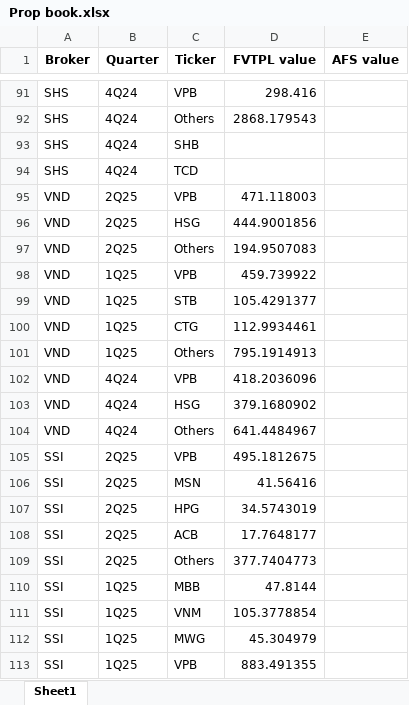
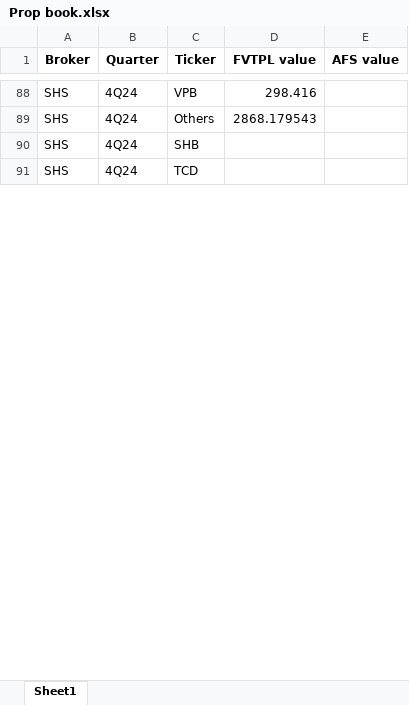
Before and after one commit to ThaoDien232/Streamlit-broker, an Excel workbook: sql/Prop book.xlsx, sheet Sheet1, drawn as a sheet; only a part is shown, gaps mark what is left out; values as stored, in another font and other column widths than the file's, no borders; the diff covers the shown part only; the diff names each change by its address in the sheet, - before the commit and + after, or states it on an @@ line.

Commit message:
edit prop book

```diff
--- a/sql/Prop book.xlsx (sheet Sheet1)
+++ b/sql/Prop book.xlsx (sheet Sheet1)
@@ row 95 hidden: VND | 2Q25 | VPB | 471.118003 @@
@@ row 96 hidden: VND | 2Q25 | HSG | 444.9001856 @@
@@ row 97 hidden: VND | 2Q25 | Others | 194.9507083 @@
@@ row 98 hidden: VND | 1Q25 | VPB | 459.739922 @@
@@ row 99 hidden: VND | 1Q25 | STB | 105.4291377 @@
@@ row 100 hidden: VND | 1Q25 | CTG | 112.9934461 @@
@@ row 101 hidden: VND | 1Q25 | Others | 795.1914913 @@
@@ row 102 hidden: VND | 4Q24 | VPB | 418.2036096 @@
@@ row 103 hidden: VND | 4Q24 | HSG | 379.1680902 @@
@@ row 104 hidden: VND | 4Q24 | Others | 641.4484967 @@
@@ row 105 hidden: SSI | 2Q25 | VPB | 495.1812675 @@
@@ row 106 hidden: SSI | 2Q25 | MSN | 41.56416 @@
@@ row 107 hidden: SSI | 2Q25 | HPG | 34.5743019 @@
@@ row 108 hidden: SSI | 2Q25 | ACB | 17.7648177 @@
@@ row 109 hidden: SSI | 2Q25 | Others | 377.7404773 @@
@@ row 110 hidden: SSI | 1Q25 | MBB | 47.8144 @@
@@ row 111 hidden: SSI | 1Q25 | VNM | 105.3778854 @@
@@ row 112 hidden: SSI | 1Q25 | MWG | 45.304979 @@
@@ row 113 hidden: SSI | 1Q25 | VPB | 883.491355 @@
```
Also changed, not shown: 3 removed rows and 274 hidden or unhidden rows elsewhere in this sheet, hidden cells, 1 other file.
